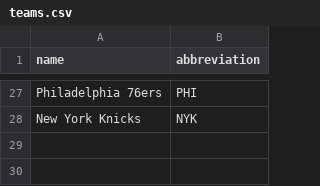
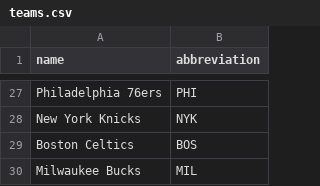
Before and after one commit to alexwainger/HotHandEffect, a CSV file: teams.csv, drawn as a sheet; only a part is shown, gaps mark what is left out.

Commit message:
Added two missing teams

```diff
--- a/teams.csv
+++ b/teams.csv
@@ -28 +28,3 @@ Philadelphia 76ers,PHI
 New York Knicks,NYK
+Boston Celtics,BOS
+Milwaukee Bucks,MIL
```
